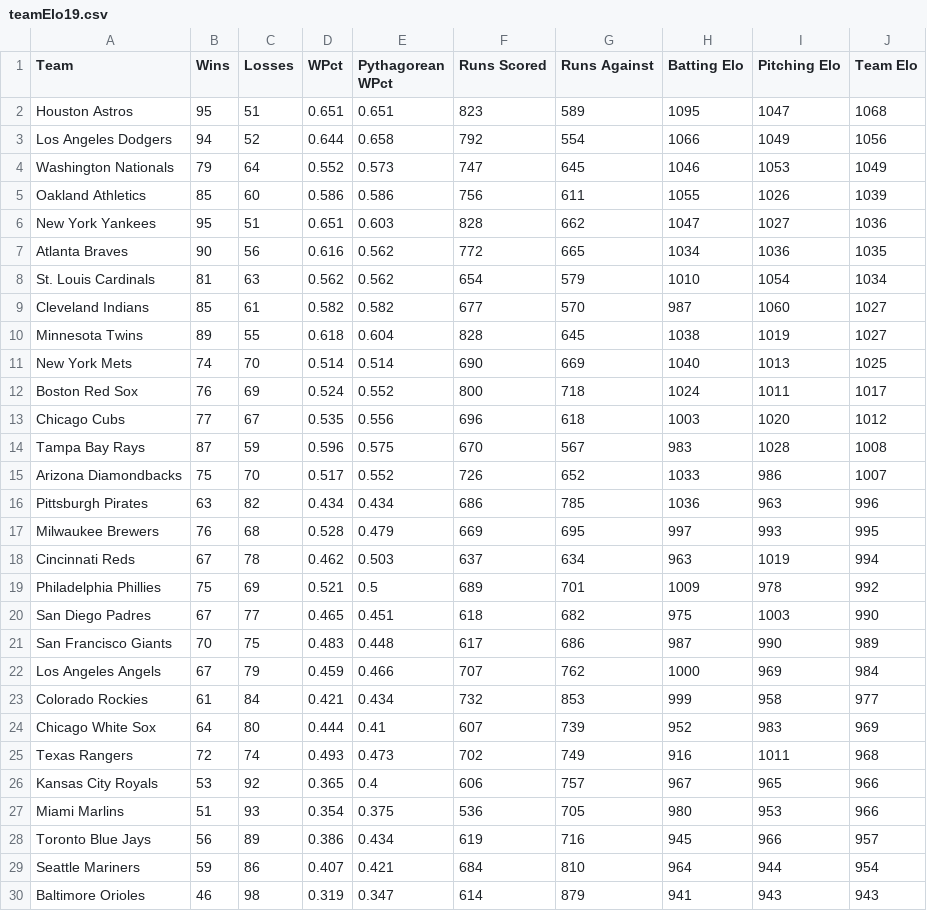
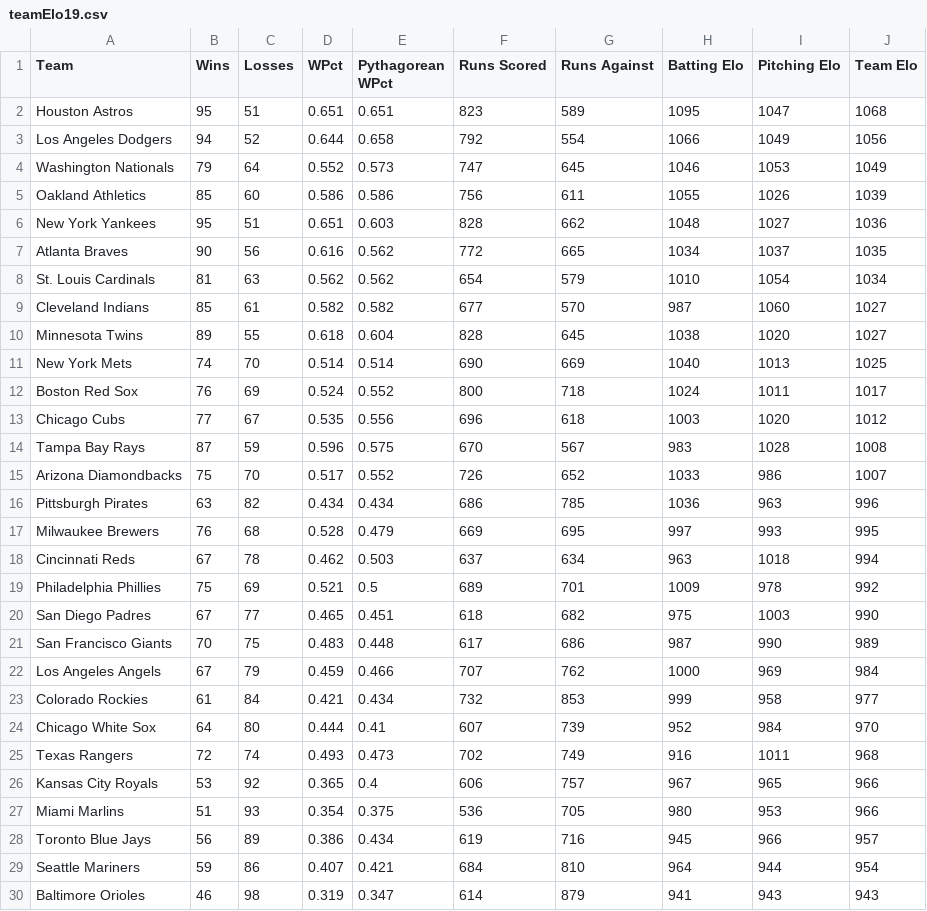
Before and after one commit to jacobrichey/playerElo_2019, a CSV file: data/teamElo19.csv, drawn as a sheet; only a part is shown.

```diff
--- a/data/teamElo19.csv
+++ b/data/teamElo19.csv
@@ -5,7 +5,7 @@ Washington Nationals,79,64,0.552,0.573,747,645,1046,1053,1049
 Oakland Athletics,85,60,0.586,0.586,756,611,1055,1026,1039
-New York Yankees,95,51,0.651,0.603,828,662,1047,1027,1036
-Atlanta Braves,90,56,0.616,0.562,772,665,1034,1036,1035
+New York Yankees,95,51,0.651,0.603,828,662,1048,1027,1036
+Atlanta Braves,90,56,0.616,0.562,772,665,1034,1037,1035
 St. Louis Cardinals,81,63,0.562,0.562,654,579,1010,1054,1034
 Cleveland Indians,85,61,0.582,0.582,677,570,987,1060,1027
-Minnesota Twins,89,55,0.618,0.604,828,645,1038,1019,1027
+Minnesota Twins,89,55,0.618,0.604,828,645,1038,1020,1027
 New York Mets,74,70,0.514,0.514,690,669,1040,1013,1025
@@ -17,3 +17,3 @@ Pittsburgh Pirates,63,82,0.434,0.434,686,785,1036,963,996
 Milwaukee Brewers,76,68,0.528,0.479,669,695,997,993,995
-Cincinnati Reds,67,78,0.462,0.503,637,634,963,1019,994
+Cincinnati Reds,67,78,0.462,0.503,637,634,963,1018,994
 Philadelphia Phillies,75,69,0.521,0.5,689,701,1009,978,992
@@ -23,3 +23,3 @@ Los Angeles Angels,67,79,0.459,0.466,707,762,1000,969,984
 Colorado Rockies,61,84,0.421,0.434,732,853,999,958,977
-Chicago White Sox,64,80,0.444,0.41,607,739,952,983,969
+Chicago White Sox,64,80,0.444,0.41,607,739,952,984,970
 Texas Rangers,72,74,0.493,0.473,702,749,916,1011,968
```
Also changed, not shown: 7 other files.
